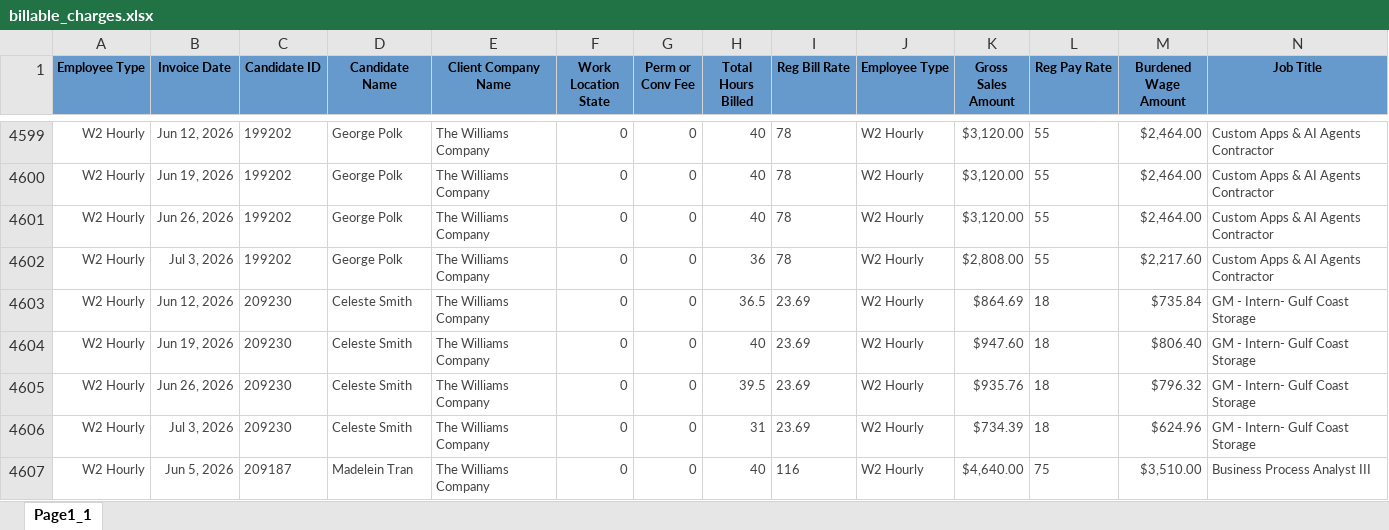
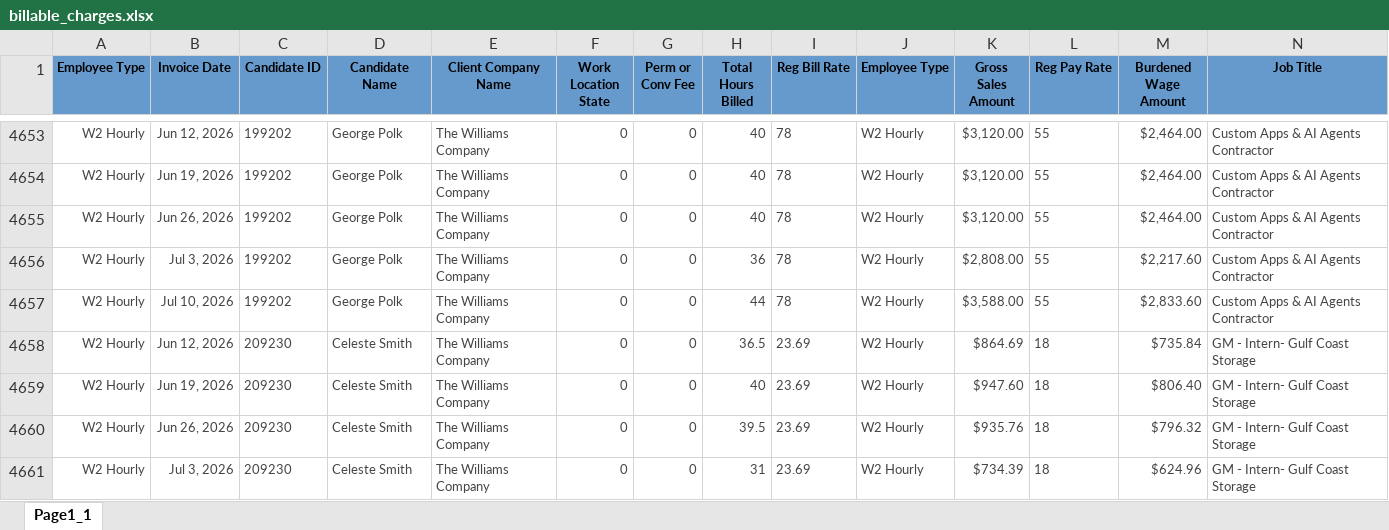
Before and after one commit to Pwilson37OTS/oaktree-invoice-reconciler, an Excel workbook: data/billable_charges.xlsx, sheet Page1_1, drawn as a sheet; only a part is shown, gaps mark what is left out; the shorter side is filled out with more unchanged rows; values as stored, in another font and other column widths than the file's, no borders; rows hold the shown columns only; the diff covers the shown part only; the diff names each change by its address in the sheet, - before the commit and + after, or states it on an @@ line.

```diff
--- a/data/billable_charges.xlsx (sheet Page1_1)
+++ b/data/billable_charges.xlsx (sheet Page1_1)
+row 4657: W2 Hourly | Jul 10, 2026 | 199202 | George Polk | The Williams Company | 0 | 0 | 44 | 78 | W2 Hourly | $3,588.00 | 55 | $2,833.60 | Custom Apps & AI Agents Contractor
```
Also changed, not shown: 55 added rows and 60 edited cells elsewhere in this sheet, data/audit_rev_ots.xlsx, data/billable_charges_CTS.xlsx.
